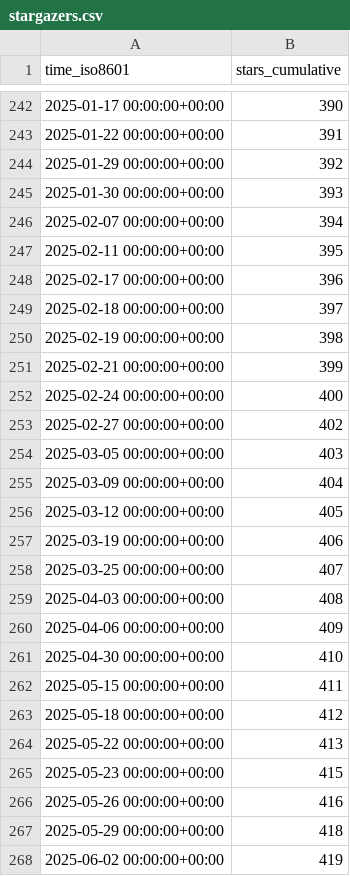
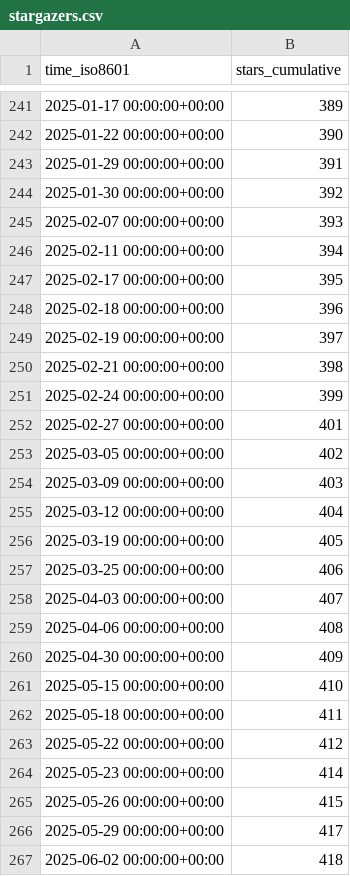
Before and after one commit to inseq-team/inseq-stats, a CSV file: inseq-team/inseq/ghrs-data/stargazers.csv, drawn as a sheet; only a part is shown, gaps mark what is left out; the diff covers the shown part only.

```diff
--- a/inseq-team/inseq/ghrs-data/stargazers.csv
+++ b/inseq-team/inseq/ghrs-data/stargazers.csv
@@ -242,27 +241,27 @@ time_iso8601,stars_cumulative
-2025-01-17 00:00:00+00:00,390
-2025-01-22 00:00:00+00:00,391
-2025-01-29 00:00:00+00:00,392
-2025-01-30 00:00:00+00:00,393
-2025-02-07 00:00:00+00:00,394
-2025-02-11 00:00:00+00:00,395
-2025-02-17 00:00:00+00:00,396
-2025-02-18 00:00:00+00:00,397
-2025-02-19 00:00:00+00:00,398
-2025-02-21 00:00:00+00:00,399
-2025-02-24 00:00:00+00:00,400
-2025-02-27 00:00:00+00:00,402
-2025-03-05 00:00:00+00:00,403
-2025-03-09 00:00:00+00:00,404
-2025-03-12 00:00:00+00:00,405
-2025-03-19 00:00:00+00:00,406
-2025-03-25 00:00:00+00:00,407
-2025-04-03 00:00:00+00:00,408
-2025-04-06 00:00:00+00:00,409
-2025-04-30 00:00:00+00:00,410
-2025-05-15 00:00:00+00:00,411
-2025-05-18 00:00:00+00:00,412
-2025-05-22 00:00:00+00:00,413
-2025-05-23 00:00:00+00:00,415
-2025-05-26 00:00:00+00:00,416
-2025-05-29 00:00:00+00:00,418
-2025-06-02 00:00:00+00:00,419
+2025-01-17 00:00:00+00:00,389
+2025-01-22 00:00:00+00:00,390
+2025-01-29 00:00:00+00:00,391
+2025-01-30 00:00:00+00:00,392
+2025-02-07 00:00:00+00:00,393
+2025-02-11 00:00:00+00:00,394
+2025-02-17 00:00:00+00:00,395
+2025-02-18 00:00:00+00:00,396
+2025-02-19 00:00:00+00:00,397
+2025-02-21 00:00:00+00:00,398
+2025-02-24 00:00:00+00:00,399
+2025-02-27 00:00:00+00:00,401
+2025-03-05 00:00:00+00:00,402
+2025-03-09 00:00:00+00:00,403
+2025-03-12 00:00:00+00:00,404
+2025-03-19 00:00:00+00:00,405
+2025-03-25 00:00:00+00:00,406
+2025-04-03 00:00:00+00:00,407
+2025-04-06 00:00:00+00:00,408
+2025-04-30 00:00:00+00:00,409
+2025-05-15 00:00:00+00:00,410
+2025-05-18 00:00:00+00:00,411
+2025-05-22 00:00:00+00:00,412
+2025-05-23 00:00:00+00:00,414
+2025-05-26 00:00:00+00:00,415
+2025-05-29 00:00:00+00:00,417
+2025-06-02 00:00:00+00:00,418
```
Also changed, not shown: 1 removed row and 83 edited cells elsewhere in this file.
